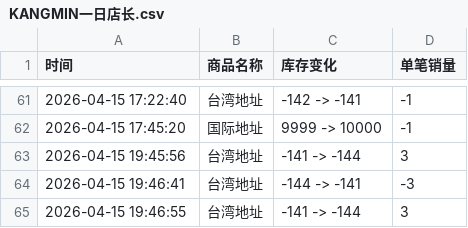
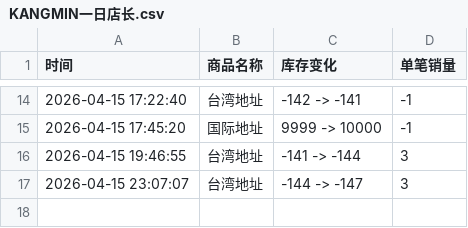
Before and after one commit to Juineii/kangmin_km0420, a CSV file: KANGMIN一日店长.csv, drawn as a sheet; only a part is shown, gaps mark what is left out; the diff covers the shown part only.

```diff
--- a/KANGMIN一日店长.csv
+++ b/KANGMIN一日店长.csv
@@ -62,4 +15,3 @@
 2026-04-15 17:45:20,国际地址,9999 -> 10000,-1
-2026-04-15 19:45:56,台湾地址,-141 -> -144,3
-2026-04-15 19:46:41,台湾地址,-144 -> -141,-3
 2026-04-15 19:46:55,台湾地址,-141 -> -144,3
+2026-04-15 23:07:07,台湾地址,-144 -> -147,3
```
Also changed, not shown: 47 removed rows elsewhere in this file.
